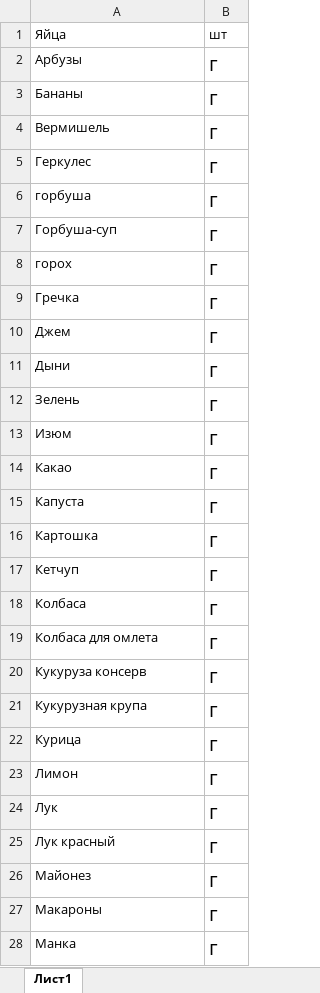
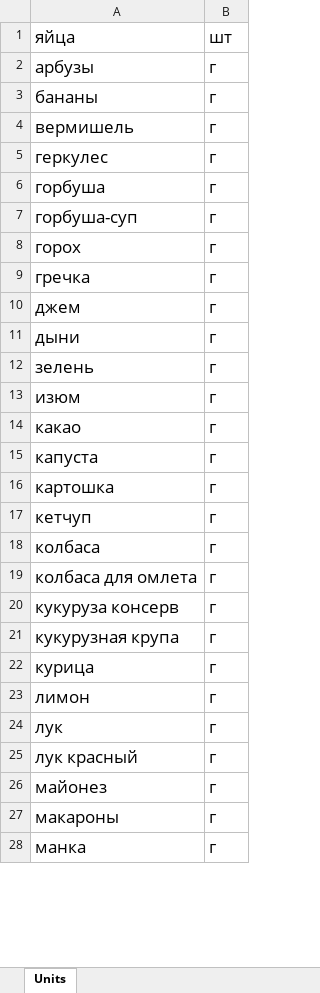
Before and after one commit to timostar1/wald_and_dorf_bot, an Excel workbook: units.xlsx, sheet Units, drawn as a sheet; only a part is shown; values as stored, in another font and other column widths than the file's, no borders; the diff covers the shown part only; the diff names each change by its address in the sheet, - before the commit and + after, or states it on an @@ line.

```diff
--- a/units.xlsx (sheet Units)
+++ b/units.xlsx (sheet Units)
-sheet tab: Лист1
+sheet tab: Units
-A1: Яйца
+A1: яйца
@@ A1:B1 text size: larger @@
-A2: Арбузы
+A2: арбузы
@@ A2:A28 text size: larger @@
@@ B2:B28 text size: smaller @@
-A3: Бананы
+A3: бананы
-A4: Вермишель
+A4: вермишель
-A5: Геркулес
+A5: геркулес
-A7: Горбуша-суп
+A7: горбуша-суп
-A9: Гречка
+A9: гречка
-A10: Джем
+A10: джем
-A11: Дыни
+A11: дыни
-A12: Зелень
+A12: зелень
-A13: Изюм
+A13: изюм
-A14: Какао
+A14: какао
-A15: Капуста
+A15: капуста
-A16: Картошка
+A16: картошка
-A17: Кетчуп
+A17: кетчуп
-A18: Колбаса
+A18: колбаса
-A19: Колбаса для омлета
+A19: колбаса для омлета
-A20: Кукуруза консерв
+A20: кукуруза консерв
-A21: Кукурузная крупа
+A21: кукурузная крупа
-A22: Курица
+A22: курица
-A23: Лимон
+A23: лимон
-A24: Лук
+A24: лук
-A25: Лук красный
+A25: лук красный
-A26: Майонез
+A26: майонез
-A27: Макароны
+A27: макароны
-A28: Манка
+A28: манка
```
Also changed, not shown: 33 edited cells and cell formats elsewhere in this sheet, ingredients.xlsx, 5 other files.
